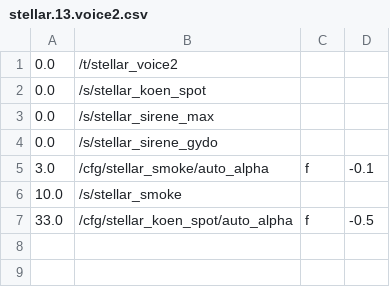
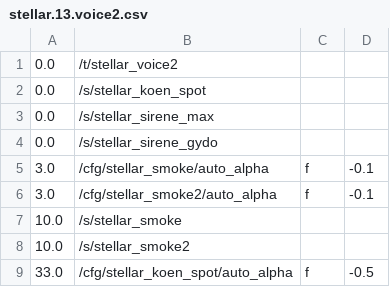
Before and after one commit to markkorput/of2030, a CSV file: of2030/bin/data/osc/stellar.13.voice2.csv, drawn as a sheet.

```diff
--- a/of2030/bin/data/osc/stellar.13.voice2.csv
+++ b/of2030/bin/data/osc/stellar.13.voice2.csv
@@ -5,3 +5,5 @@
 3.0,/cfg/stellar_smoke/auto_alpha,f,-0.1
+3.0,/cfg/stellar_smoke2/auto_alpha,f,-0.1
 10.0,/s/stellar_smoke
+10.0,/s/stellar_smoke2
 33.0,/cfg/stellar_koen_spot/auto_alpha,f,-0.5
```
Also changed, not shown: of2030/bin/data/osc/mud.04.wheel.csv, of2030/bin/data/osc/rain.04.thunder.csv, 10 other files.
